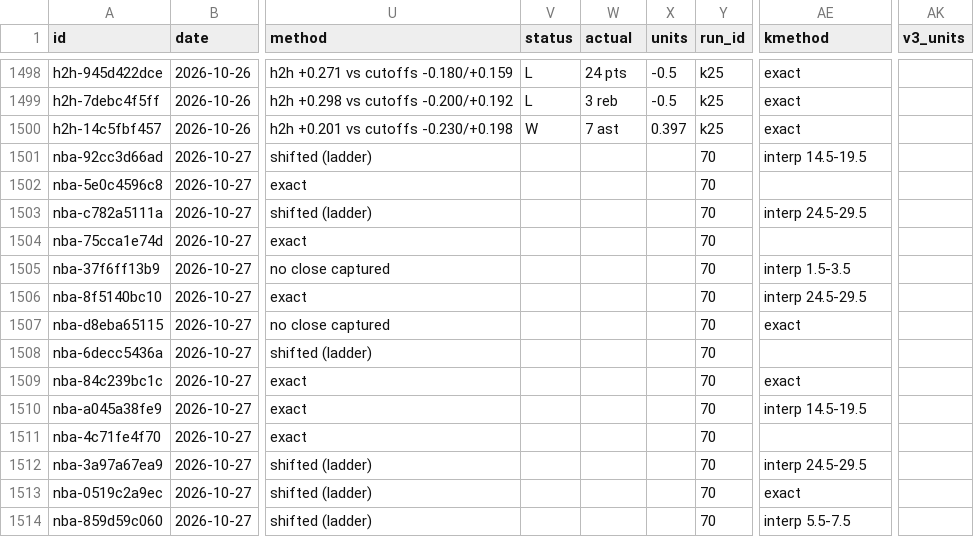
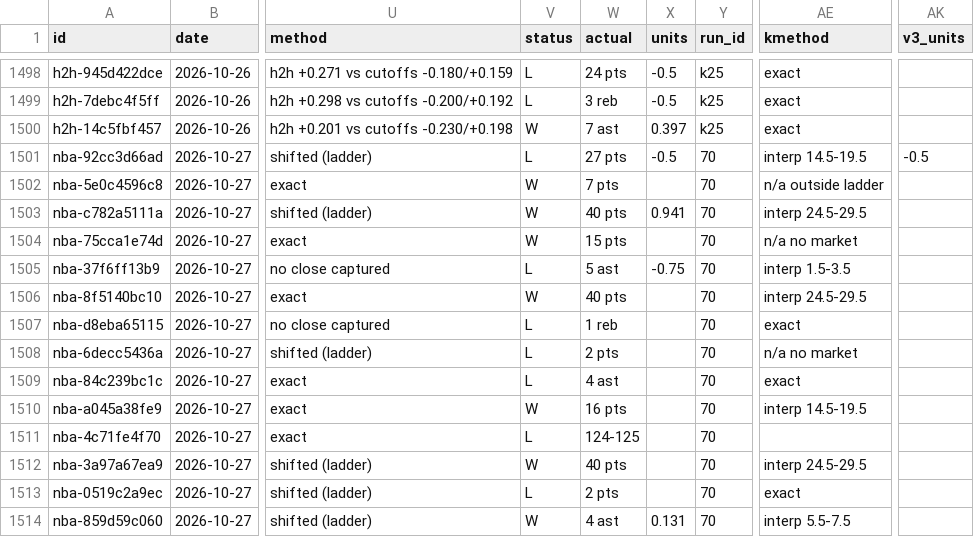
Before and after one commit to grahambirch99/closing-line-club, a CSV file: data/nba/paper.csv, drawn as a sheet; only a part is shown, gaps mark what is left out; the diff covers the shown part only; the diff names each change by its address in the sheet, - before the commit and + after, or states it on an @@ line.

Commit message:
nba paper bets 2026-10-28T02:46Z

```diff
--- a/data/nba/paper.csv
+++ b/data/nba/paper.csv
-V1501 (status): (empty)
+V1501 (status): L
-W1501 (actual): (empty)
+W1501 (actual): 27 pts
-X1501 (units): (empty)
+X1501 (units): -0.5
-AK1501 (v3_units): (empty)
+AK1501 (v3_units): -0.5
-V1502:V1504 (status): (empty)
+V1502:V1504 (status): W
-W1502 (actual): (empty)
+W1502 (actual): 7 pts
-AE1502 (kmethod): (empty)
+AE1502 (kmethod): n/a outside ladder
-W1503 (actual): (empty)
+W1503 (actual): 40 pts
-X1503 (units): (empty)
+X1503 (units): 0.941
-W1504 (actual): (empty)
+W1504 (actual): 15 pts
-AE1504 (kmethod): (empty)
+AE1504 (kmethod): n/a no market
-V1505 (status): (empty)
+V1505 (status): L
-W1505 (actual): (empty)
+W1505 (actual): 5 ast
-X1505 (units): (empty)
+X1505 (units): -0.75
-V1506 (status): (empty)
+V1506 (status): W
-W1506 (actual): (empty)
+W1506 (actual): 40 pts
-V1507:V1509 (status): (empty)
+V1507:V1509 (status): L
-W1507 (actual): (empty)
+W1507 (actual): 1 reb
-W1508 (actual): (empty)
+W1508 (actual): 2 pts
-AE1508 (kmethod): (empty)
+AE1508 (kmethod): n/a no market
-W1509 (actual): (empty)
+W1509 (actual): 4 ast
-V1510 (status): (empty)
+V1510 (status): W
-W1510 (actual): (empty)
+W1510 (actual): 16 pts
-V1511 (status): (empty)
+V1511 (status): L
-W1511 (actual): (empty)
+W1511 (actual): 124-125
-V1512 (status): (empty)
+V1512 (status): W
-W1512 (actual): (empty)
+W1512 (actual): 40 pts
-V1513 (status): (empty)
+V1513 (status): L
-W1513 (actual): (empty)
+W1513 (actual): 2 pts
-V1514 (status): (empty)
+V1514 (status): W
-W1514 (actual): (empty)
+W1514 (actual): 4 ast
-X1514 (units): (empty)
+X1514 (units): 0.131
```
Also changed, not shown: 55 edited cells elsewhere in this file, 1 other file.
